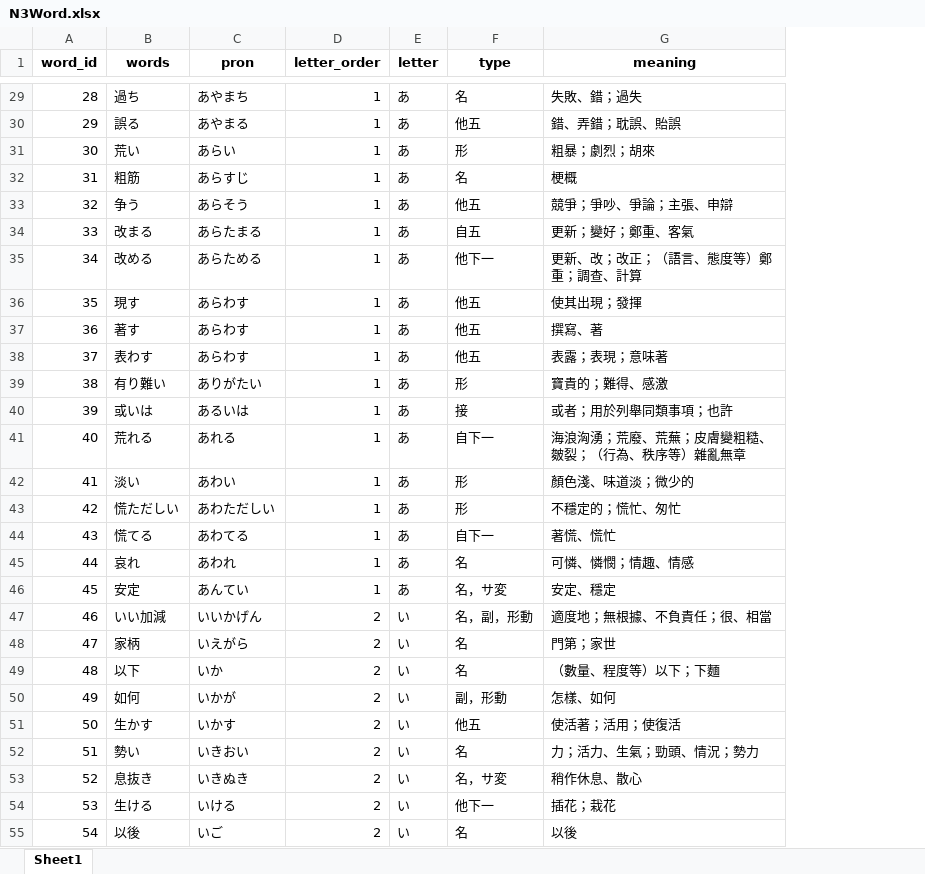
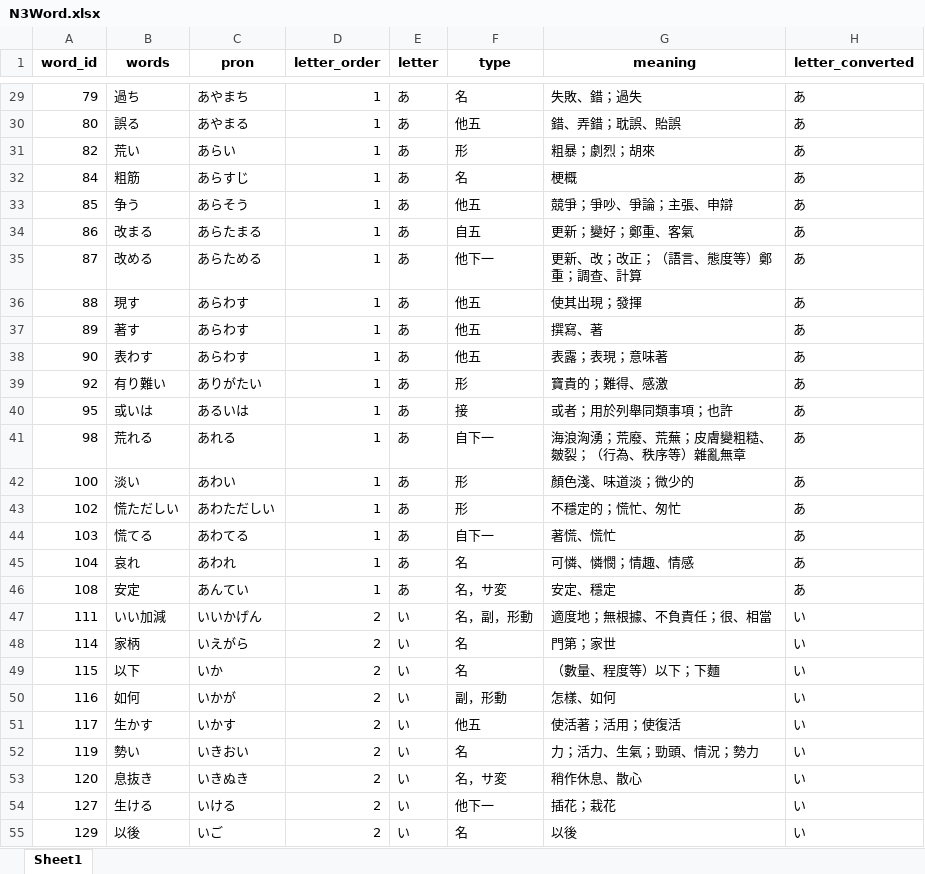
Before and after one commit to ivcode286/PandasJp, an Excel workbook: assets/file_for_reference/kana_format/output/N3Word.xlsx, sheet Sheet1, drawn as a sheet; only a part is shown, gaps mark what is left out; values as stored, in another font and other column widths than the file's, no borders; the diff covers the shown part only; the diff names each change by its address in the sheet, - before the commit and + after, or states it on an @@ line.

```diff
--- a/assets/file_for_reference/kana_format/output/N3Word.xlsx (sheet Sheet1)
+++ b/assets/file_for_reference/kana_format/output/N3Word.xlsx (sheet Sheet1)
+column H (letter_converted), rows 29-55: あ | あ | あ | あ | あ | あ | あ | あ | あ | あ | あ | あ | あ | あ | あ | あ | あ | あ | い | い | い | い | い | い | い | い | い
-A29 (word_id): 28
+A29 (word_id): 79
-A30 (word_id): 29
+A30 (word_id): 80
-A31 (word_id): 30
+A31 (word_id): 82
-A32 (word_id): 31
+A32 (word_id): 84
-A33 (word_id): 32
+A33 (word_id): 85
-A34 (word_id): 33
+A34 (word_id): 86
-A35 (word_id): 34
+A35 (word_id): 87
-A36 (word_id): 35
+A36 (word_id): 88
-A37 (word_id): 36
+A37 (word_id): 89
-A38 (word_id): 37
+A38 (word_id): 90
-A39 (word_id): 38
+A39 (word_id): 92
-A40 (word_id): 39
+A40 (word_id): 95
-A41 (word_id): 40
+A41 (word_id): 98
-A42 (word_id): 41
+A42 (word_id): 100
-A43 (word_id): 42
+A43 (word_id): 102
-A44 (word_id): 43
+A44 (word_id): 103
-A45 (word_id): 44
+A45 (word_id): 104
-A46 (word_id): 45
+A46 (word_id): 108
-A47 (word_id): 46
+A47 (word_id): 111
-A48 (word_id): 47
+A48 (word_id): 114
-A49 (word_id): 48
+A49 (word_id): 115
-A50 (word_id): 49
+A50 (word_id): 116
-A51 (word_id): 50
+A51 (word_id): 117
-A52 (word_id): 51
+A52 (word_id): 119
-A53 (word_id): 52
+A53 (word_id): 120
-A54 (word_id): 53
+A54 (word_id): 127
-A55 (word_id): 54
+A55 (word_id): 129
```
Also changed, not shown: 818 edited cells elsewhere in this sheet, assets/file_for_reference/kana_format/input/N5Word.xlsx, assets/file_for_reference/kana_format/output/N1.xlsx, 6 other files.
